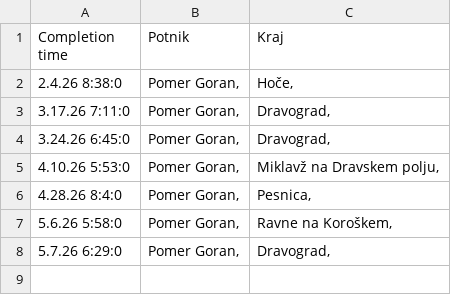
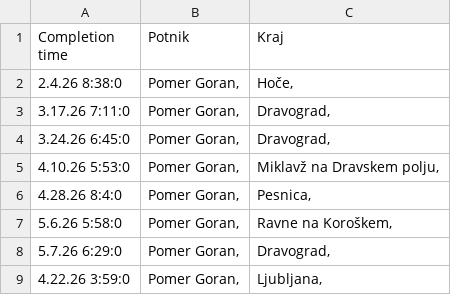
Before and after one commit to SRP-B/dat-mb, a CSV file: active.csv, drawn as a sheet.

Commit message:
Appv12

```diff
--- a/active.csv
+++ b/active.csv
@@ -8 +8,2 @@
 5.7.26 6:29:0;"Pomer Goran,";"Dravograd,"
+4.22.26 3:59:0;"Pomer Goran,";"Ljubljana,"
```
